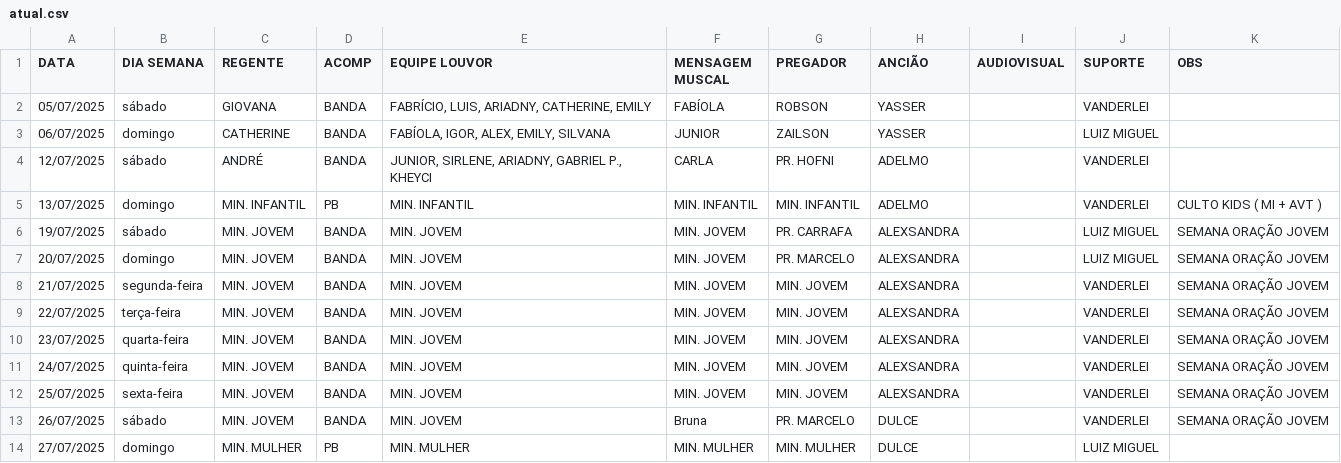
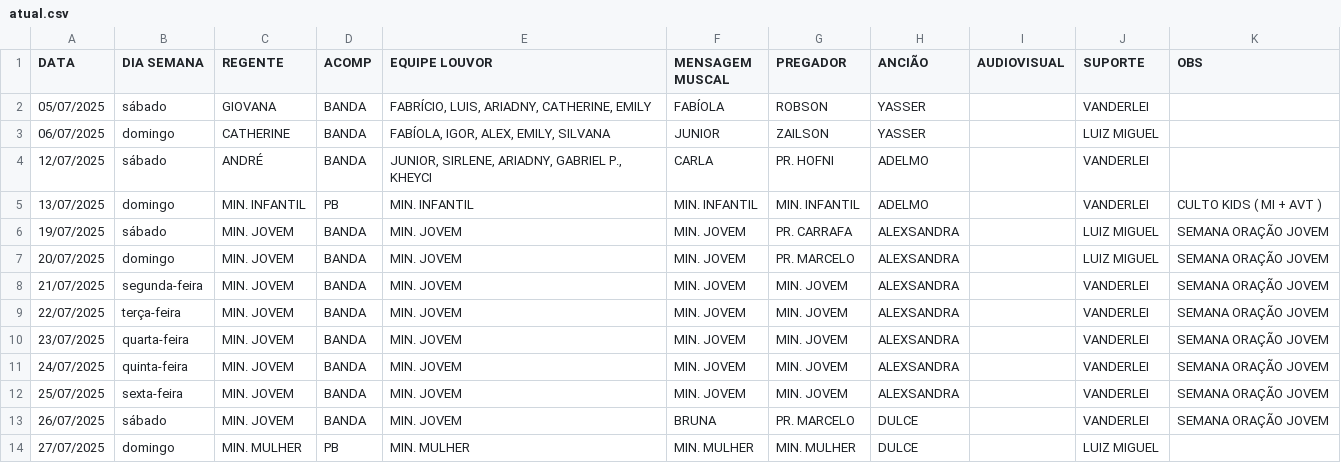
Before and after one commit to NatanBudny/EscalaMusica, a CSV file: docs/atual.csv, drawn as a sheet.

Commit message:
Update atual.csv

```diff
--- a/docs/atual.csv
+++ b/docs/atual.csv
@@ -12,3 +12,3 @@ DATA,DIA SEMANA,REGENTE,ACOMP,EQUIPE LOUVOR,MENSAGEM MUSCAL,PREGADOR,ANCIÃO,AUD
 25/07/2025,sexta-feira,MIN. JOVEM,BANDA,MIN. JOVEM,MIN. JOVEM,MIN. JOVEM,ALEXSANDRA,,VANDERLEI,SEMANA ORAÇÃO JOVEM
-26/07/2025,sábado,MIN. JOVEM,BANDA,MIN. JOVEM,Bruna,PR. MARCELO,DULCE,,VANDERLEI,SEMANA ORAÇÃO JOVEM
+26/07/2025,sábado,MIN. JOVEM,BANDA,MIN. JOVEM,BRUNA,PR. MARCELO,DULCE,,VANDERLEI,SEMANA ORAÇÃO JOVEM
 27/07/2025,domingo,MIN. MULHER,PB,MIN. MULHER,MIN. MULHER,MIN. MULHER,DULCE,,LUIZ MIGUEL,
```
